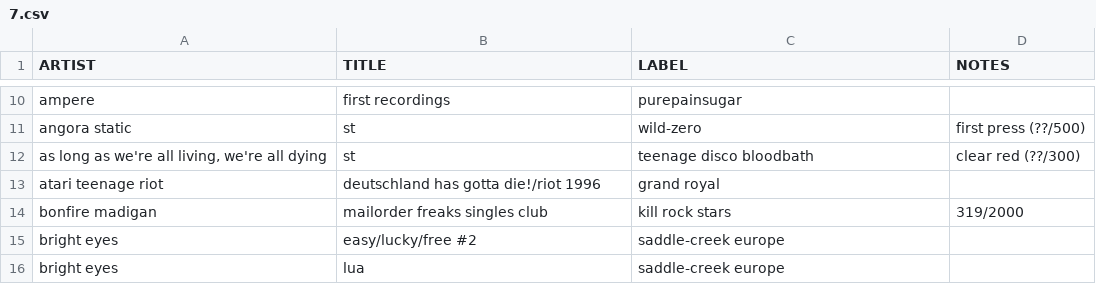
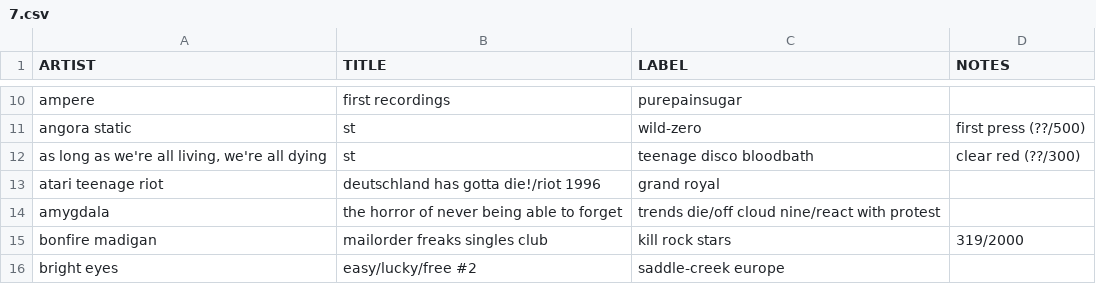
Before and after one commit to okjjj/tradelist, a CSV file: 7.csv, drawn as a sheet; only a part is shown, gaps mark what is left out; the shorter side is filled out with more unchanged rows; the diff names each change by its address in the sheet, - before the commit and + after, or states it on an @@ line.

```diff
--- a/7.csv
+++ b/7.csv
+row 14: amygdala | the horror of never being able to forget | trends die/off cloud nine/react with protest
```
Also changed, not shown: 7_splits.csv.
